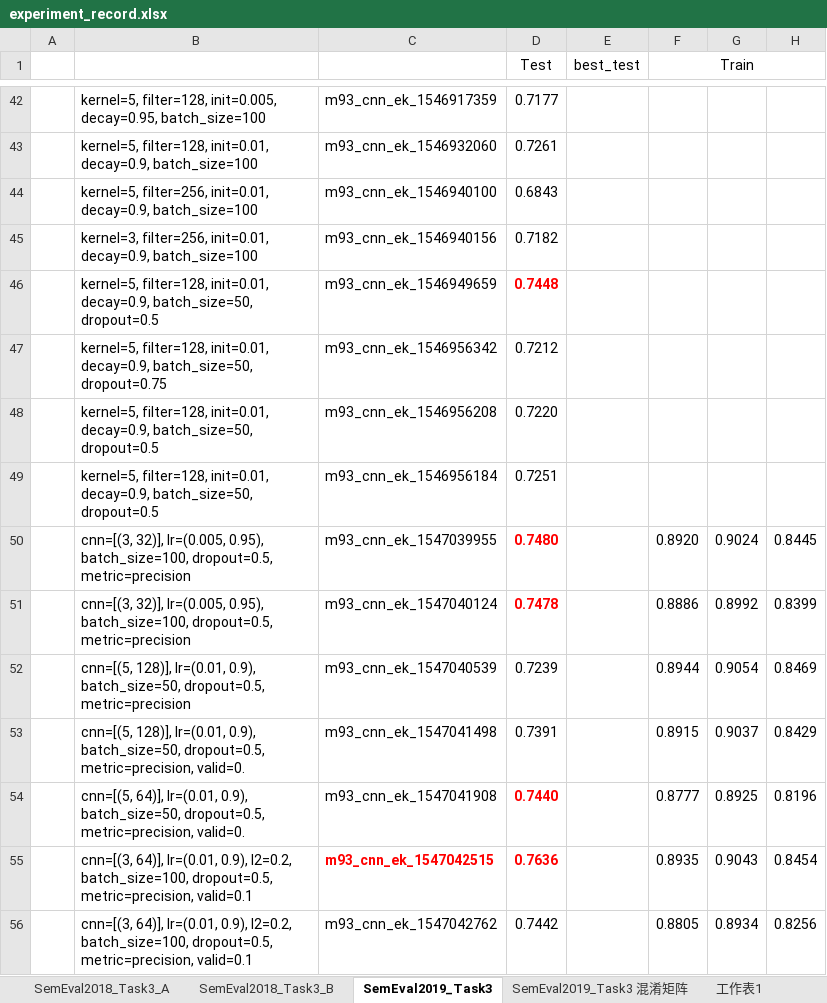
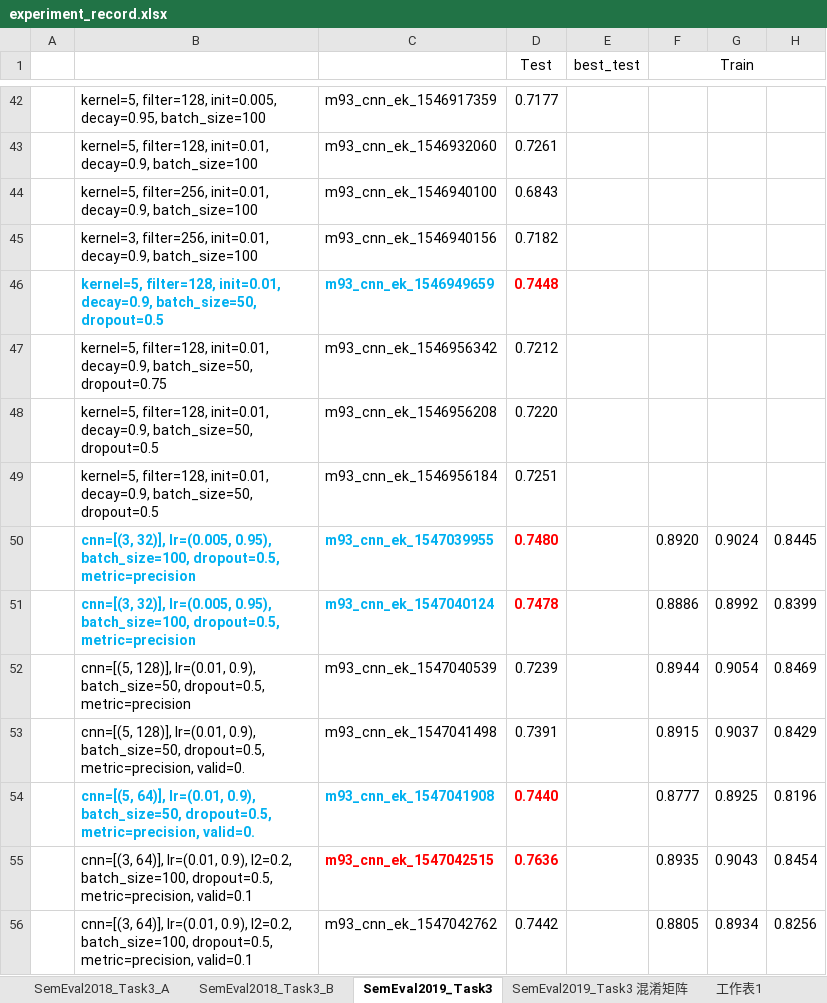
Before and after one commit to liangxh/irony_detection, an Excel workbook: experiment_record.xlsx, sheet SemEval2019_Task3, drawn as a sheet; only a part is shown, gaps mark what is left out; values as stored, in another font and other column widths than the file's, no borders; the diff covers the shown part only; the diff names each change by its address in the sheet, - before the commit and + after, or states it on an @@ line.

```diff
--- a/experiment_record.xlsx (sheet SemEval2019_Task3)
+++ b/experiment_record.xlsx (sheet SemEval2019_Task3)
@@ B46:C46 bold: off → on, text colour: black → #00B0F0 @@
@@ B50:C51 bold: off → on, text colour: black → #00B0F0 @@
@@ B54:C54 bold: off → on, text colour: black → #00B0F0 @@
```
Also changed, not shown: 14 added rows, 1 edited cell and cell formats elsewhere in this sheet, sheet 工作表1, other sheet tabs, formulas that keep their value, 2 other files.
